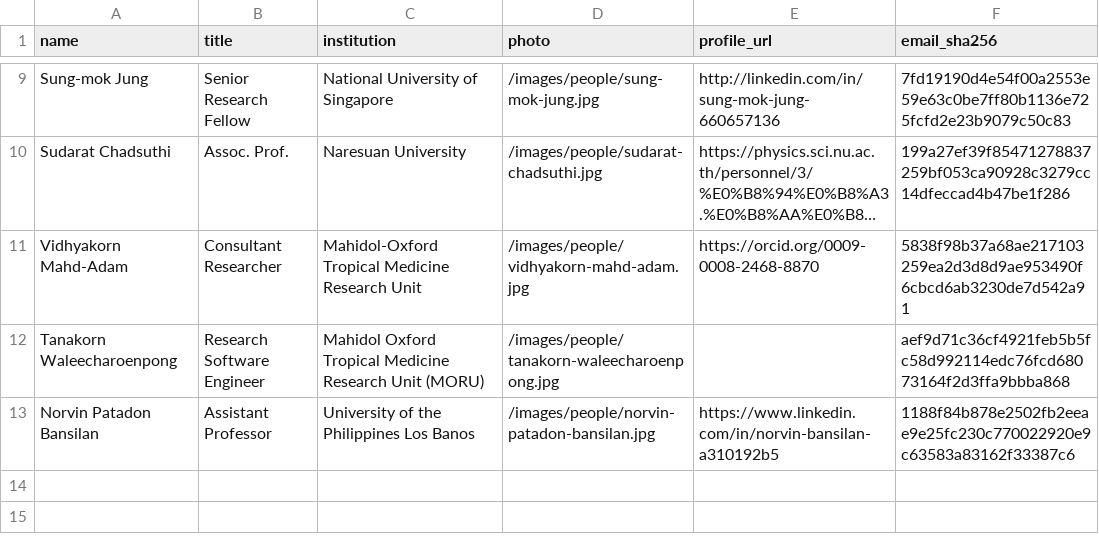
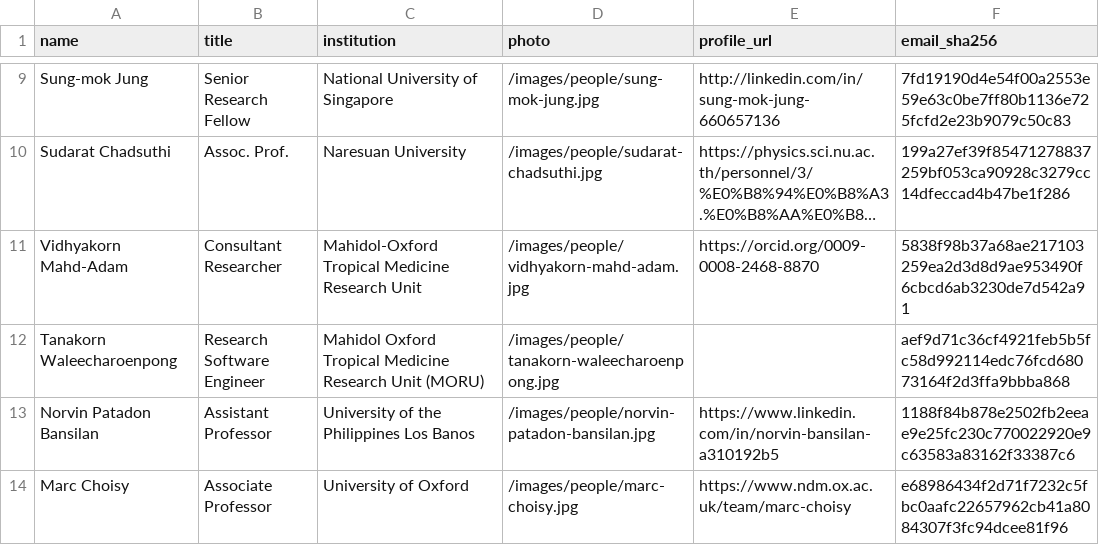
Before and after one commit to MIDSEA-Network/midsea-network, a CSV file: people/people.csv, drawn as a sheet; only a part is shown, gaps mark what is left out; long unchanged cells end in …; the diff names each change by its address in the sheet, - before the commit and + after, or states it on an @@ line.

```diff
--- a/people/people.csv
+++ b/people/people.csv
+row 14: Marc Choisy | Associate Professor | University of Oxford | /images/people/marc-choisy.jpg | https://www.ndm.ox.ac.uk/team/marc-choisy | e68986434f2d71f7232c5fbc0aafc22657962cb41a8084307f3fc94dcee81f96
```
Also changed, not shown: 7 other files.
